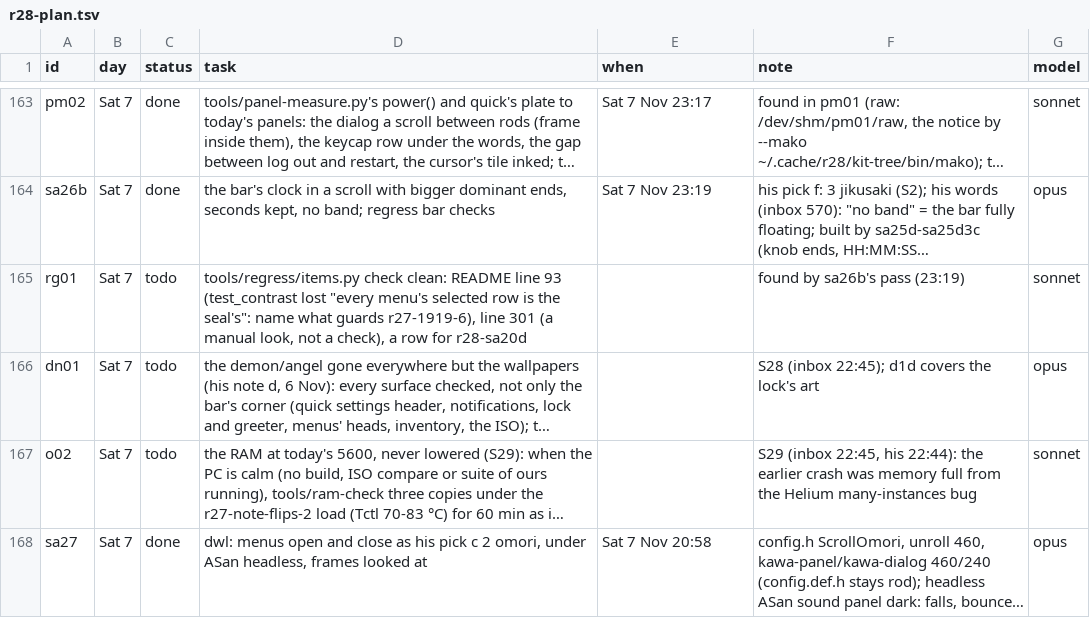
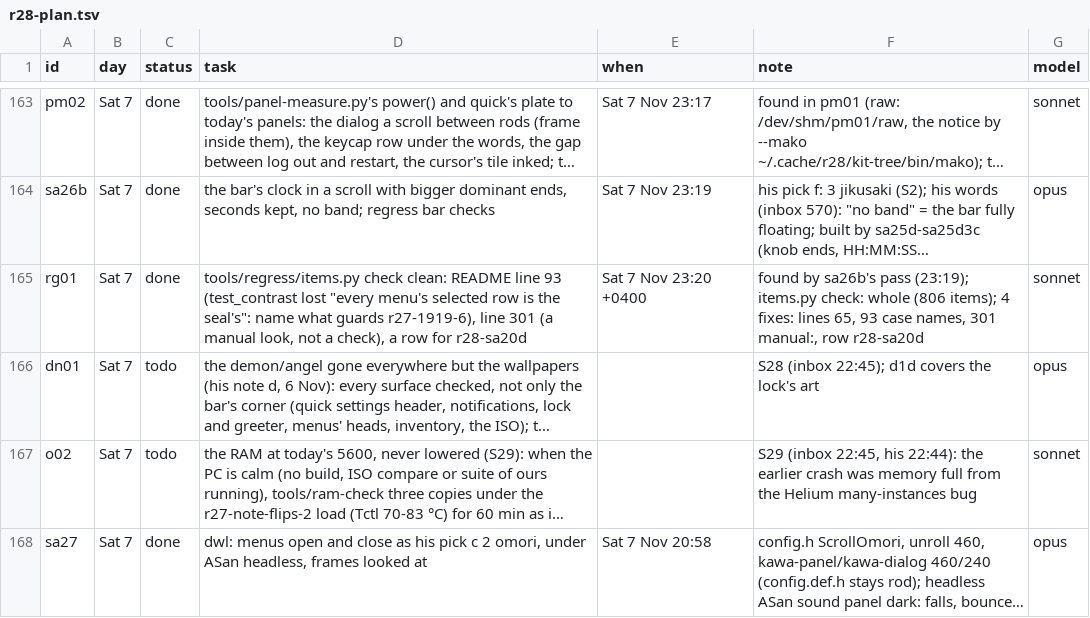
Before and after one commit to MoeDia/fedokawaii, a TSV file: .claude/notes/r28-plan.tsv, drawn as a sheet; only a part is shown, gaps mark what is left out; long unchanged cells end in …; the diff names each change by its address in the sheet, - before the commit and + after, or states it on an @@ line.

```diff
--- a/.claude/notes/r28-plan.tsv
+++ b/.claude/notes/r28-plan.tsv
-C165 (status): todo
+C165 (status): done
-E165 (when): (empty)
+E165 (when): Sat 7 Nov 23:20 +0400
-F165 (note): …sa26b's pass (23:19)
+F165 (note): …sa26b's pass (23:19); items.py check: whole (806 items); 4 fixes: lines 65, 93 case names, 301 manual:, row r28-sa20d
```
Also changed, not shown: 2 other files.
